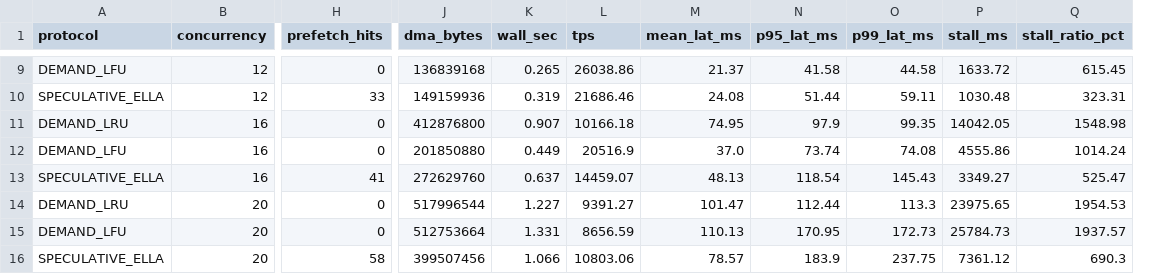
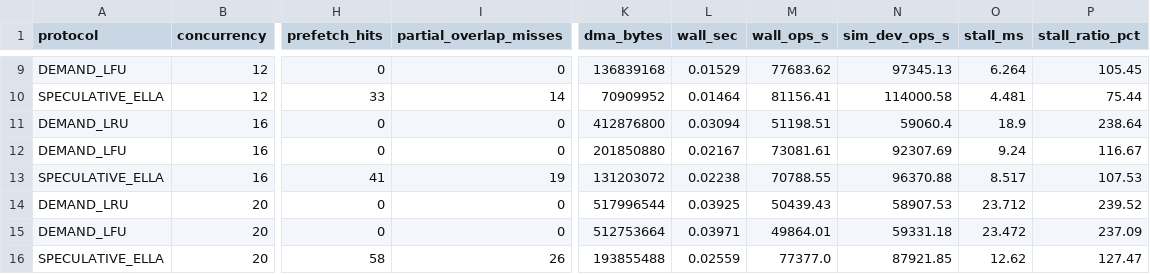
Before and after one commit to aniketagrawal2012/agent-kvcache-paging, a CSV file: live_paging_telemetry.csv, drawn as a sheet; only a part is shown, gaps mark what is left out; removed rows and columns are numbered as before the commit, all else as after; the diff covers the shown part only; the diff names each change by its address in the sheet, - before the commit and + after, or states it on an @@ line.

```diff
--- a/live_paging_telemetry.csv
+++ b/live_paging_telemetry.csv
+column I (partial_overlap_misses), rows 9-16: 0 | 14 | 0 | 0 | 19 | 0 | 0 | 26
-column L (tps), rows 9-16: 26038.86 | 21686.46 | 10166.18 | 20516.9 | 14459.07 | 9391.27 | 8656.59 | 10803.06
-column M (mean_lat_ms), rows 9-16: 21.37 | 24.08 | 74.95 | 37.0 | 48.13 | 101.47 | 110.13 | 78.57
-column N (p95_lat_ms), rows 9-16: 41.58 | 51.44 | 97.9 | 73.74 | 118.54 | 112.44 | 170.95 | 183.9
-column O (p99_lat_ms), rows 9-16: 44.58 | 59.11 | 99.35 | 74.08 | 145.43 | 113.3 | 172.73 | 237.75
+column M (wall_ops_s), rows 9-16: 77683.62 | 81156.41 | 51198.51 | 73081.61 | 70788.55 | 50439.43 | 49864.01 | 77377.0
+column N (sim_dev_ops_s), rows 9-16: 97345.13 | 114000.58 | 59060.4 | 92307.69 | 96370.88 | 58907.53 | 59331.18 | 87921.85
-L9 (wall_sec): 0.265
+L9 (wall_sec): 0.01529
-O9 (stall_ms): 1633.72
+O9 (stall_ms): 6.264
-P9 (stall_ratio_pct): 615.45
+P9 (stall_ratio_pct): 105.45
-K10 (dma_bytes): 149159936
+K10 (dma_bytes): 70909952
-L10 (wall_sec): 0.319
+L10 (wall_sec): 0.01464
-O10 (stall_ms): 1030.48
+O10 (stall_ms): 4.481
-P10 (stall_ratio_pct): 323.31
+P10 (stall_ratio_pct): 75.44
-L11 (wall_sec): 0.907
+L11 (wall_sec): 0.03094
-O11 (stall_ms): 14042.05
+O11 (stall_ms): 18.9
-P11 (stall_ratio_pct): 1548.98
+P11 (stall_ratio_pct): 238.64
-L12 (wall_sec): 0.449
+L12 (wall_sec): 0.02167
-O12 (stall_ms): 4555.86
+O12 (stall_ms): 9.24
-P12 (stall_ratio_pct): 1014.24
+P12 (stall_ratio_pct): 116.67
-K13 (dma_bytes): 272629760
+K13 (dma_bytes): 131203072
-L13 (wall_sec): 0.637
+L13 (wall_sec): 0.02238
-O13 (stall_ms): 3349.27
+O13 (stall_ms): 8.517
-P13 (stall_ratio_pct): 525.47
+P13 (stall_ratio_pct): 107.53
-L14 (wall_sec): 1.227
+L14 (wall_sec): 0.03925
-O14 (stall_ms): 23975.65
+O14 (stall_ms): 23.712
-P14 (stall_ratio_pct): 1954.53
+P14 (stall_ratio_pct): 239.52
-L15 (wall_sec): 1.331
+L15 (wall_sec): 0.03971
-O15 (stall_ms): 25784.73
+O15 (stall_ms): 23.472
-P15 (stall_ratio_pct): 1937.57
+P15 (stall_ratio_pct): 237.09
-K16 (dma_bytes): 399507456
+K16 (dma_bytes): 193855488
-L16 (wall_sec): 1.066
+L16 (wall_sec): 0.02559
-O16 (stall_ms): 7361.12
+O16 (stall_ms): 12.62
-P16 (stall_ratio_pct): 690.3
+P16 (stall_ratio_pct): 127.47
```
Also changed, not shown: 23 edited cells elsewhere in this file, 15 other files.
